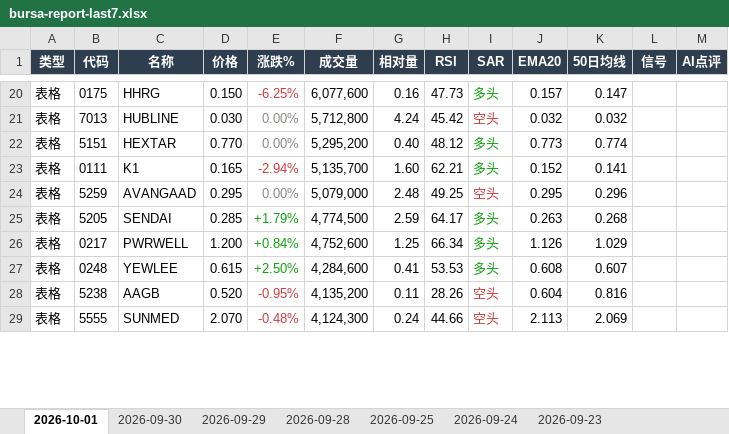
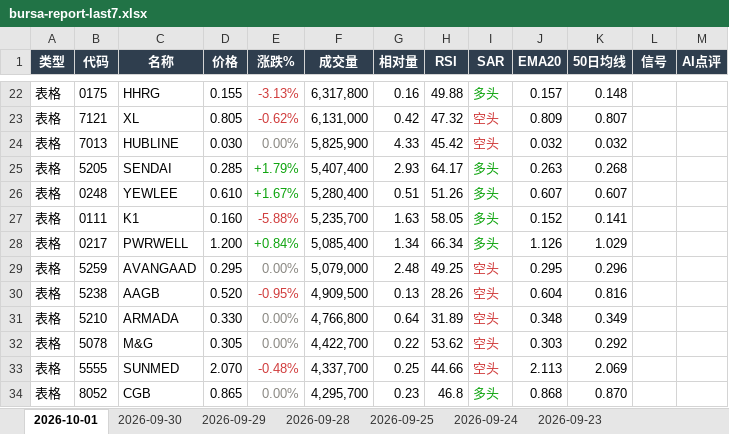
Before and after one commit to CJA231/Bursa-bot, an Excel workbook: docs/downloads/bursa-report-last7.xlsx, sheet 2026-10-01, drawn as a sheet; only a part is shown, gaps mark what is left out; values as stored, in another font and other column widths than the file's, no borders; removed rows and columns are numbered as before the commit, all else as after; the diff covers the shown part only; the diff names each change by its address in the sheet, - before the commit and + after, or states it on an @@ line.

```diff
--- a/docs/downloads/bursa-report-last7.xlsx (sheet 2026-10-01)
+++ b/docs/downloads/bursa-report-last7.xlsx (sheet 2026-10-01)
-D22 (价格): 0.150
+D22 (价格): 0.155
-E22 (涨跌%): -6.25%
+E22 (涨跌%): -3.13%
-F22 (成交量): 6,077,600
+F22 (成交量): 6,317,800
-H22 (RSI): 47.73
+H22 (RSI): 49.88
-K22 (50日均线): 0.147
+K22 (50日均线): 0.148
+row 23: 表格 | 7121 | XL | 0.805 | -0.62% | 6,131,000 | 0.42 | 47.32 | 空头 | 0.809 | 0.807
-F24 (成交量): 5,712,800
+F24 (成交量): 5,825,900
-G24 (相对量): 4.24
+G24 (相对量): 4.33
-row 22: 表格 | 5151 | HEXTAR | 0.770 | 0.00% | 5,295,200 | 0.40 | 48.12 | 多头 | 0.773 | 0.774
+row 25: 表格 | 5205 | SENDAI | 0.285 | +1.79% | 5,407,400 | 2.93 | 64.17 | 多头 | 0.263 | 0.268
+row 26: 表格 | 0248 | YEWLEE | 0.610 | +1.67% | 5,280,400 | 0.51 | 51.26 | 多头 | 0.607 | 0.607
-D27 (价格): 0.165
+D27 (价格): 0.160
-E27 (涨跌%): -2.94%
+E27 (涨跌%): -5.88%
-F27 (成交量): 5,135,700
+F27 (成交量): 5,235,700
-G27 (相对量): 1.60
+G27 (相对量): 1.63
-H27 (RSI): 62.21
+H27 (RSI): 58.05
+row 28: 表格 | 0217 | PWRWELL | 1.200 | +0.84% | 5,085,400 | 1.34 | 66.34 | 多头 | 1.126 | 1.029
-row 25: 表格 | 5205 | SENDAI | 0.285 | +1.79% | 4,774,500 | 2.59 | 64.17 | 多头 | 0.263 | 0.268
-row 26: 表格 | 0217 | PWRWELL | 1.200 | +0.84% | 4,752,600 | 1.25 | 66.34 | 多头 | 1.126 | 1.029
-row 27: 表格 | 0248 | YEWLEE | 0.615 | +2.50% | 4,284,600 | 0.41 | 53.53 | 多头 | 0.608 | 0.607
-F30 (成交量): 4,135,200
+F30 (成交量): 4,909,500
-G30 (相对量): 0.11
+G30 (相对量): 0.13
+row 31: 表格 | 5210 | ARMADA | 0.330 | 0.00% | 4,766,800 | 0.64 | 31.89 | 空头 | 0.348 | 0.349
+row 32: 表格 | 5078 | M&G | 0.305 | 0.00% | 4,422,700 | 0.22 | 53.62 | 空头 | 0.303 | 0.292
-F33 (成交量): 4,124,300
+F33 (成交量): 4,337,700
-G33 (相对量): 0.24
+G33 (相对量): 0.25
+row 34: 表格 | 8052 | CGB | 0.865 | 0.00% | 4,295,700 | 0.23 | 46.8 | 多头 | 0.868 | 0.870
```
Also changed, not shown: 89 added rows, 66 removed rows, 134 edited cells and cell formats elsewhere in this sheet, docs/downloads/2026-10-01/bursa-report-2026-10-01.xlsx, 37 other files.
